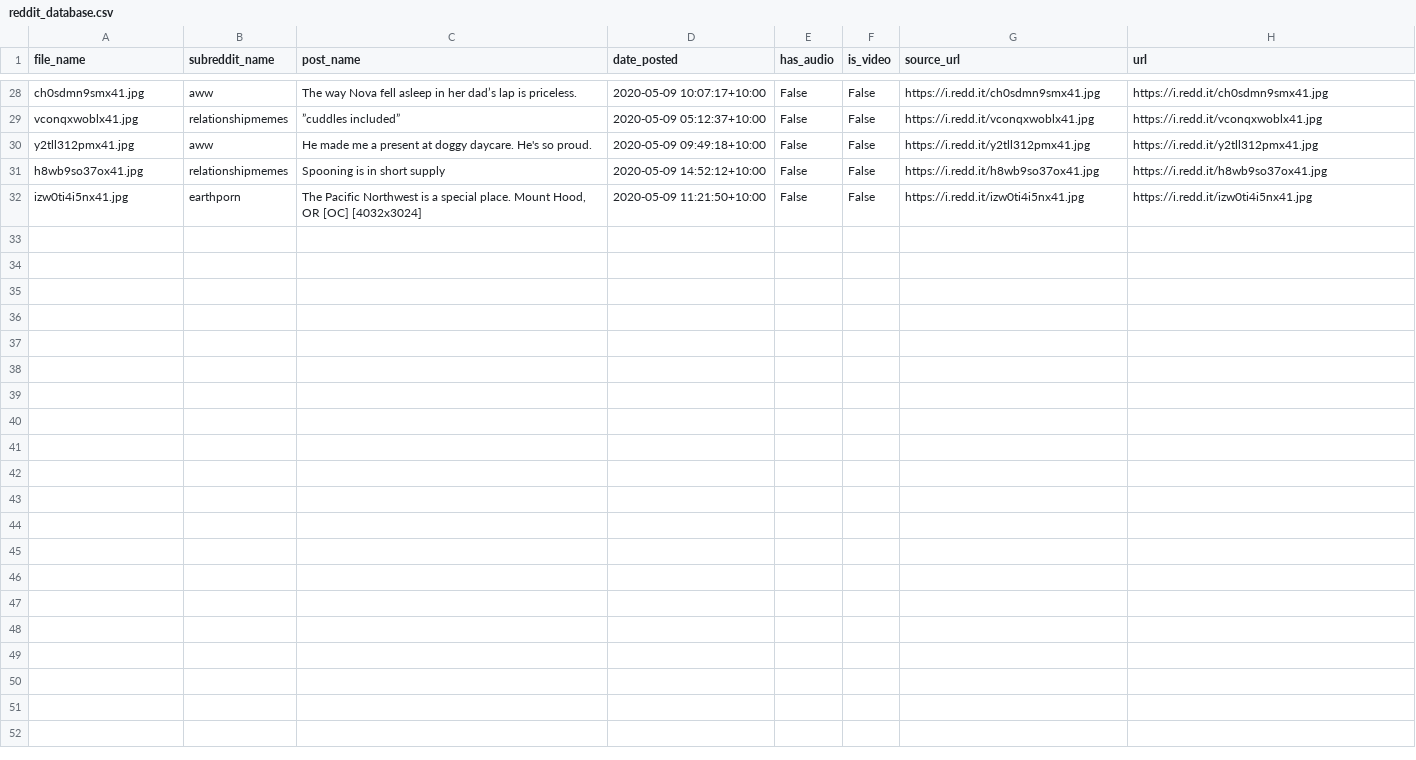
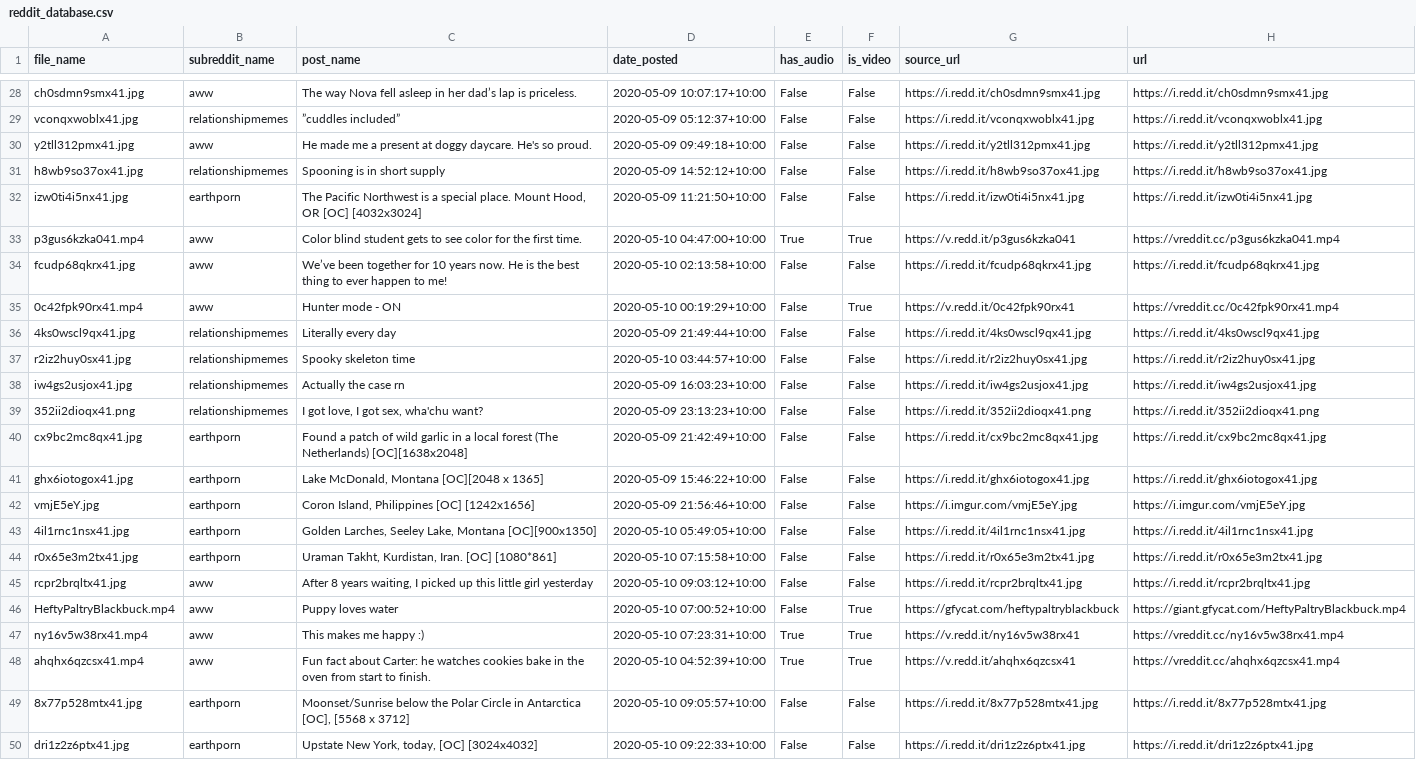
Before and after one commit to atindersanghera/atindersanghera.github.io, a CSV file: assets/images/scrape_file_collection/reddit_database.csv, drawn as a sheet; only a part is shown, gaps mark what is left out; the diff names each change by its address in the sheet, - before the commit and + after, or states it on an @@ line.

Commit message:
maps and image update:  Sun 10/05 - 13:47

```diff
--- a/assets/images/scrape_file_collection/reddit_database.csv
+++ b/assets/images/scrape_file_collection/reddit_database.csv
+row 33: p3gus6kzka041.mp4 | aww | Color blind student gets to see color for the first time. | 2020-05-10 04:47:00+10:00 | True | True | https://v.redd.it/p3gus6kzka041 | https://vreddit.cc/p3gus6kzka041.mp4
+row 34: fcudp68qkrx41.jpg | aww | We’ve been together for 10 years now. He is the best thing to ever happen to me! | 2020-05-10 02:13:58+10:00 | False | False | https://i.redd.it/fcudp68qkrx41.jpg | https://i.redd.it/fcudp68qkrx41.jpg
+row 35: 0c42fpk90rx41.mp4 | aww | Hunter mode - ON | 2020-05-10 00:19:29+10:00 | False | True | https://v.redd.it/0c42fpk90rx41 | https://vreddit.cc/0c42fpk90rx41.mp4
+row 36: 4ks0wscl9qx41.jpg | relationshipmemes | Literally every day | 2020-05-09 21:49:44+10:00 | False | False | https://i.redd.it/4ks0wscl9qx41.jpg | https://i.redd.it/4ks0wscl9qx41.jpg
+row 37: r2iz2huy0sx41.jpg | relationshipmemes | Spooky skeleton time | 2020-05-10 03:44:57+10:00 | False | False | https://i.redd.it/r2iz2huy0sx41.jpg | https://i.redd.it/r2iz2huy0sx41.jpg
+row 38: iw4gs2usjox41.jpg | relationshipmemes | Actually the case rn | 2020-05-09 16:03:23+10:00 | False | False | https://i.redd.it/iw4gs2usjox41.jpg | https://i.redd.it/iw4gs2usjox41.jpg
+row 39: 352ii2dioqx41.png | relationshipmemes | I got love, I got sex, wha'chu want? | 2020-05-09 23:13:23+10:00 | False | False | https://i.redd.it/352ii2dioqx41.png | https://i.redd.it/352ii2dioqx41.png
+row 40: cx9bc2mc8qx41.jpg | earthporn | Found a patch of wild garlic in a local forest (The Netherlands) [OC][1638x2048] | 2020-05-09 21:42:49+10:00 | False | False | https://i.redd.it/cx9bc2mc8qx41.jpg | https://i.redd.it/cx9bc2mc8qx41.jpg
+row 41: ghx6iotogox41.jpg | earthporn | Lake McDonald, Montana [OC][2048 x 1365] | 2020-05-09 15:46:22+10:00 | False | False | https://i.redd.it/ghx6iotogox41.jpg | https://i.redd.it/ghx6iotogox41.jpg
+row 42: vmjE5eY.jpg | earthporn | Coron Island, Philippines [OC] [1242x1656] | 2020-05-09 21:56:46+10:00 | False | False | https://i.imgur.com/vmjE5eY.jpg | https://i.imgur.com/vmjE5eY.jpg
+row 43: 4il1rnc1nsx41.jpg | earthporn | Golden Larches, Seeley Lake, Montana [OC][900x1350] | 2020-05-10 05:49:05+10:00 | False | False | https://i.redd.it/4il1rnc1nsx41.jpg | https://i.redd.it/4il1rnc1nsx41.jpg
+row 44: r0x65e3m2tx41.jpg | earthporn | Uraman Takht, Kurdistan, Iran. [OC] [1080*861] | 2020-05-10 07:15:58+10:00 | False | False | https://i.redd.it/r0x65e3m2tx41.jpg | https://i.redd.it/r0x65e3m2tx41.jpg
+row 45: rcpr2brqltx41.jpg | aww | After 8 years waiting, I picked up this little girl yesterday | 2020-05-10 09:03:12+10:00 | False | False | https://i.redd.it/rcpr2brqltx41.jpg | https://i.redd.it/rcpr2brqltx41.jpg
+row 46: HeftyPaltryBlackbuck.mp4 | aww | Puppy loves water | 2020-05-10 07:00:52+10:00 | False | True | https://gfycat.com/heftypaltryblackbuck | https://giant.gfycat.com/HeftyPaltryBlackbuck.mp4
+row 47: ny16v5w38rx41.mp4 | aww | This makes me happy :) | 2020-05-10 07:23:31+10:00 | True | True | https://v.redd.it/ny16v5w38rx41 | https://vreddit.cc/ny16v5w38rx41.mp4
+row 48: ahqhx6qzcsx41.mp4 | aww | Fun fact about Carter: he watches cookies bake in the oven from start to finish. | 2020-05-10 04:52:39+10:00 | True | True | https://v.redd.it/ahqhx6qzcsx41 | https://vreddit.cc/ahqhx6qzcsx41.mp4
+row 49: 8x77p528mtx41.jpg | earthporn | Moonset/Sunrise below the Polar Circle in Antarctica [OC], [5568 x 3712] | 2020-05-10 09:05:57+10:00 | False | False | https://i.redd.it/8x77p528mtx41.jpg | https://i.redd.it/8x77p528mtx41.jpg
+row 50: dri1z2z6ptx41.jpg | earthporn | Upstate New York, today, [OC] [3024x4032] | 2020-05-10 09:22:33+10:00 | False | False | https://i.redd.it/dri1z2z6ptx41.jpg | https://i.redd.it/dri1z2z6ptx41.jpg
```
Also changed, not shown: 8 other files.
